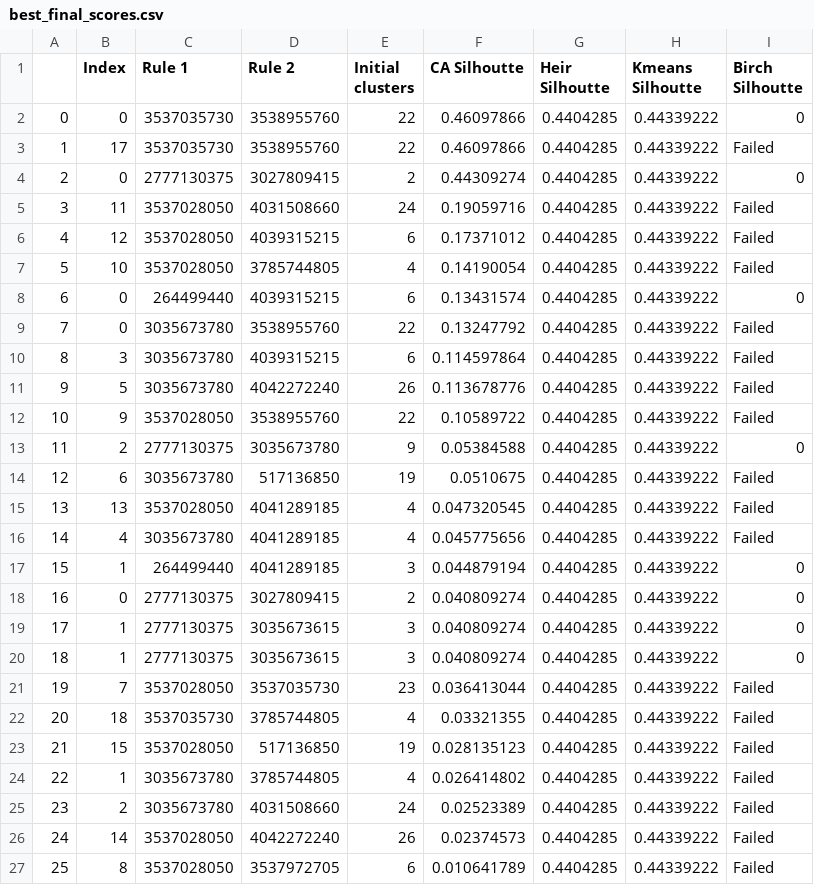
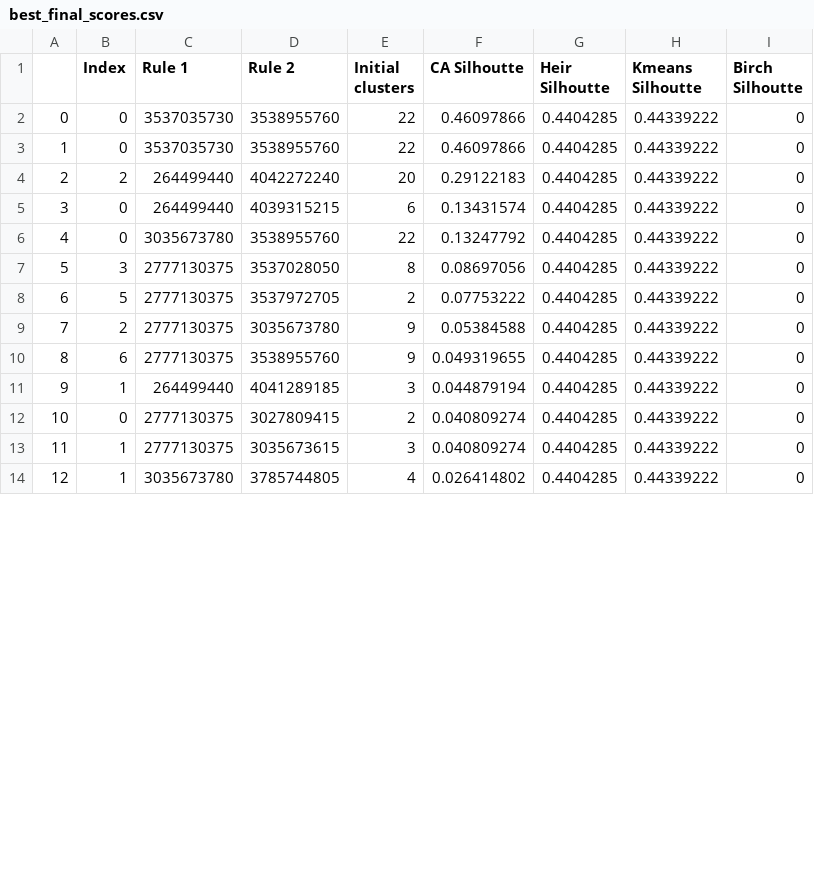
Before and after one commit to Viswonathan06/Reversible-Cellular-Automata-Clustering, a CSV file: .temp/Retail Dataset/Custers-2/best_final_scores.csv, drawn as a sheet; only a part is shown; removed rows and columns are numbered as before the commit, all else as after; the diff covers the shown part only; the diff names each change by its address in the sheet, - before the commit and + after, or states it on an @@ line.

```diff
--- a/.temp/Retail Dataset/Custers-2/best_final_scores.csv
+++ b/.temp/Retail Dataset/Custers-2/best_final_scores.csv
-B3 (Index): 17
+B3 (Index): 0
-I3 (Birch Silhoutte): Failed
+I3 (Birch Silhoutte): 0
-row 4: 2 | 0 | 2777130375 | 3027809415 | 2 | 0.44309274 | 0.4404285 | 0.44339222 | 0
-row 5: 3 | 11 | 3537028050 | 4031508660 | 24 | 0.19059716 | 0.4404285 | 0.44339222 | Failed
-row 6: 4 | 12 | 3537028050 | 4039315215 | 6 | 0.17371012 | 0.4404285 | 0.44339222 | Failed
-row 7: 5 | 10 | 3537028050 | 3785744805 | 4 | 0.14190054 | 0.4404285 | 0.44339222 | Failed
+row 4: 2 | 2 | 264499440 | 4042272240 | 20 | 0.29122183 | 0.4404285 | 0.44339222 | 0
@@ column A renumbered between rows 5 and 14 @@
-I6:I8 (Birch Silhoutte): Failed
+I6:I8 (Birch Silhoutte): 0
-C7:C8 (Rule 1): 3035673780
+C7:C8 (Rule 1): 2777130375
-D7 (Rule 2): 4039315215
+D7 (Rule 2): 3537028050
-E7 (Initial clusters): 6
+E7 (Initial clusters): 8
-F7 (CA Silhoutte): 0.114597864
+F7 (CA Silhoutte): 0.08697056
-D8 (Rule 2): 4042272240
+D8 (Rule 2): 3537972705
-E8 (Initial clusters): 26
+E8 (Initial clusters): 2
-F8 (CA Silhoutte): 0.113678776
+F8 (CA Silhoutte): 0.07753222
-row 12: 10 | 9 | 3537028050 | 3538955760 | 22 | 0.10589722 | 0.4404285 | 0.44339222 | Failed
-C10 (Rule 1): 3035673780
+C10 (Rule 1): 2777130375
-D10 (Rule 2): 517136850
+D10 (Rule 2): 3538955760
-E10 (Initial clusters): 19
+E10 (Initial clusters): 9
-F10 (CA Silhoutte): 0.0510675
+F10 (CA Silhoutte): 0.049319655
-I10 (Birch Silhoutte): Failed
+I10 (Birch Silhoutte): 0
-row 15: 13 | 13 | 3537028050 | 4041289185 | 4 | 0.047320545 | 0.4404285 | 0.44339222 | Failed
-row 16: 14 | 4 | 3035673780 | 4041289185 | 4 | 0.045775656 | 0.4404285 | 0.44339222 | Failed
-row 20: 18 | 1 | 2777130375 | 3035673615 | 3 | 0.040809274 | 0.4404285 | 0.44339222 | 0
-row 21: 19 | 7 | 3537028050 | 3537035730 | 23 | 0.036413044 | 0.4404285 | 0.44339222 | Failed
-row 22: 20 | 18 | 3537035730 | 3785744805 | 4 | 0.03321355 | 0.4404285 | 0.44339222 | Failed
-row 23: 21 | 15 | 3537028050 | 517136850 | 19 | 0.028135123 | 0.4404285 | 0.44339222 | Failed
-I14 (Birch Silhoutte): Failed
+I14 (Birch Silhoutte): 0
-row 25: 23 | 2 | 3035673780 | 4031508660 | 24 | 0.02523389 | 0.4404285 | 0.44339222 | Failed
-row 26: 24 | 14 | 3537028050 | 4042272240 | 26 | 0.02374573 | 0.4404285 | 0.44339222 | Failed
-row 27: 25 | 8 | 3537028050 | 3537972705 | 6 | 0.010641789 | 0.4404285 | 0.44339222 | Failed
```
Also changed, not shown: 1 added row and 1 removed row elsewhere in this file, .temp/Retail Dataset/Custers-2/best_0_tr_1.csv, 28 other files.
